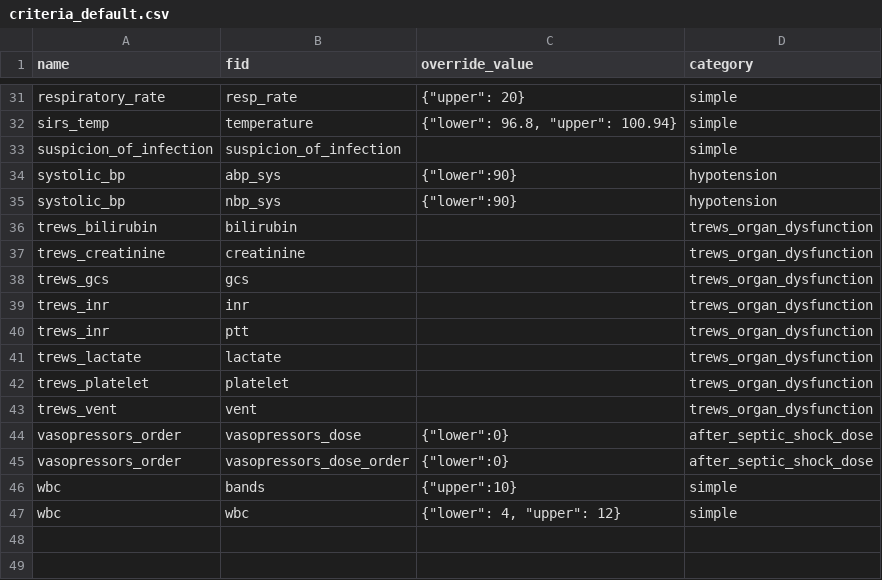
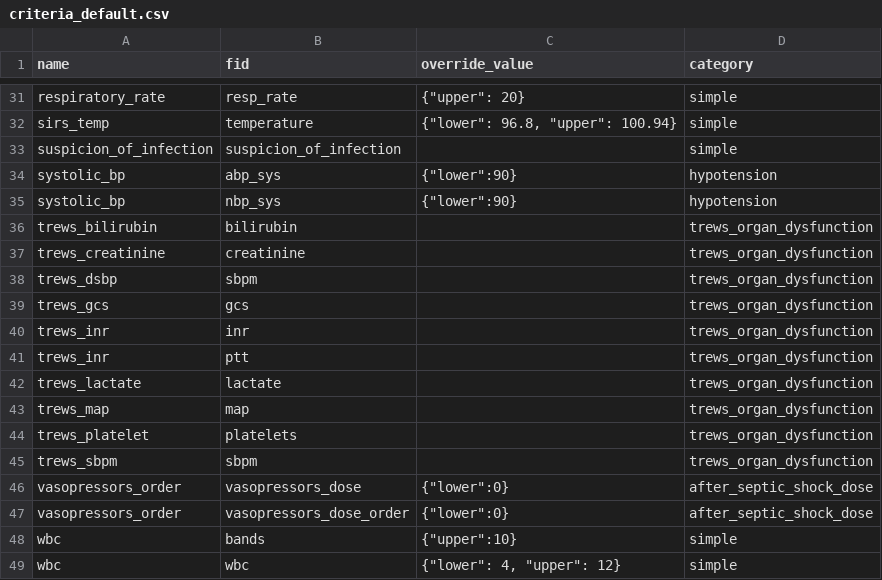
Before and after one commit to cloud-cds/cds-stack, a CSV file: db/criteria_default.csv, drawn as a sheet; only a part is shown, gaps mark what is left out.

Commit message:
progressing on trews hypotension

```diff
--- a/db/criteria_default.csv
+++ b/db/criteria_default.csv
@@ -37,2 +37,3 @@ trews_bilirubin,bilirubin,,trews_organ_dysfunction
 trews_creatinine,creatinine,,trews_organ_dysfunction
+trews_dsbp,sbpm,,trews_organ_dysfunction
 trews_gcs,gcs,,trews_organ_dysfunction
@@ -41,4 +42,5 @@ trews_inr,ptt,,trews_organ_dysfunction
 trews_lactate,lactate,,trews_organ_dysfunction
-trews_platelet,platelet,,trews_organ_dysfunction
-trews_vent,vent,,trews_organ_dysfunction
+trews_map,map,,trews_organ_dysfunction
+trews_platelet,platelets,,trews_organ_dysfunction
+trews_sbpm,sbpm,,trews_organ_dysfunction
 vasopressors_order,vasopressors_dose,"{""lower"":0}",after_septic_shock_dose
```
Also changed, not shown: db/ops/parameters.csv, 2 other files.
